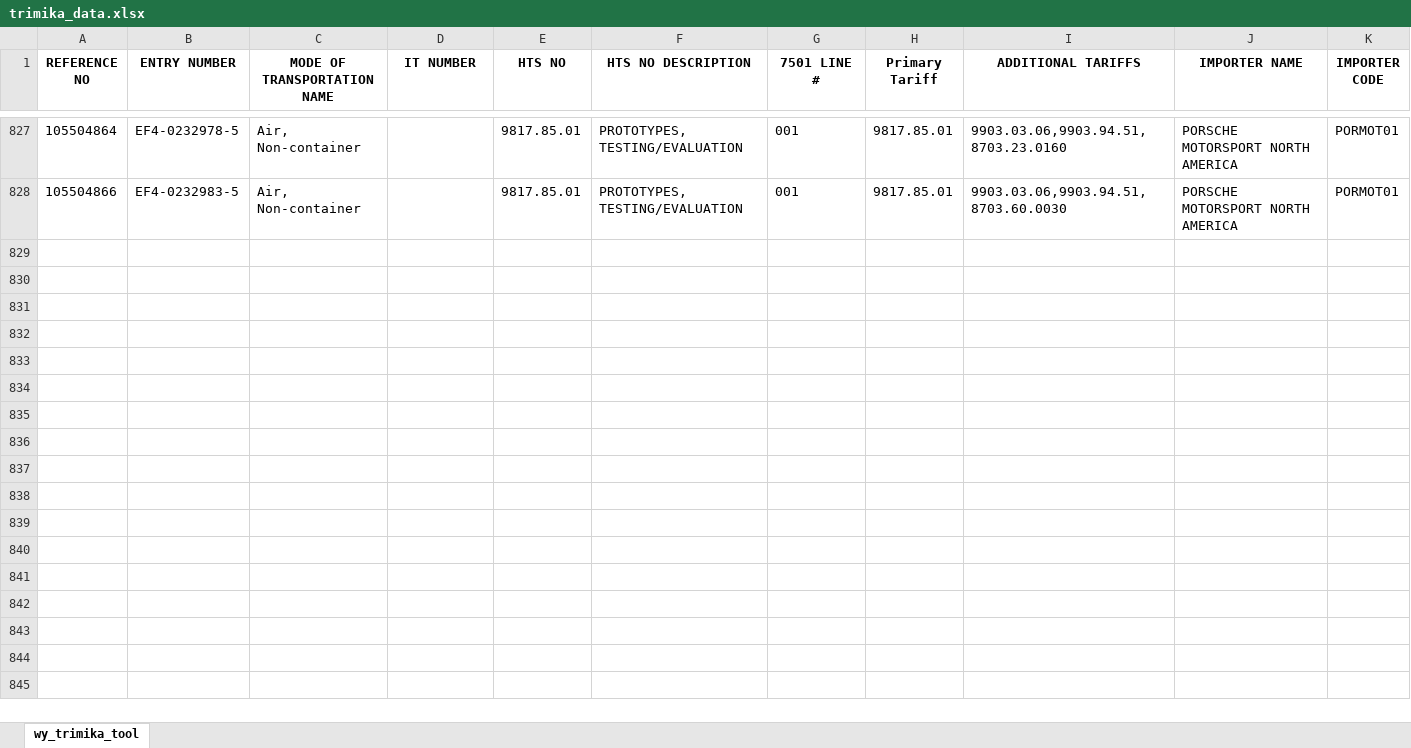
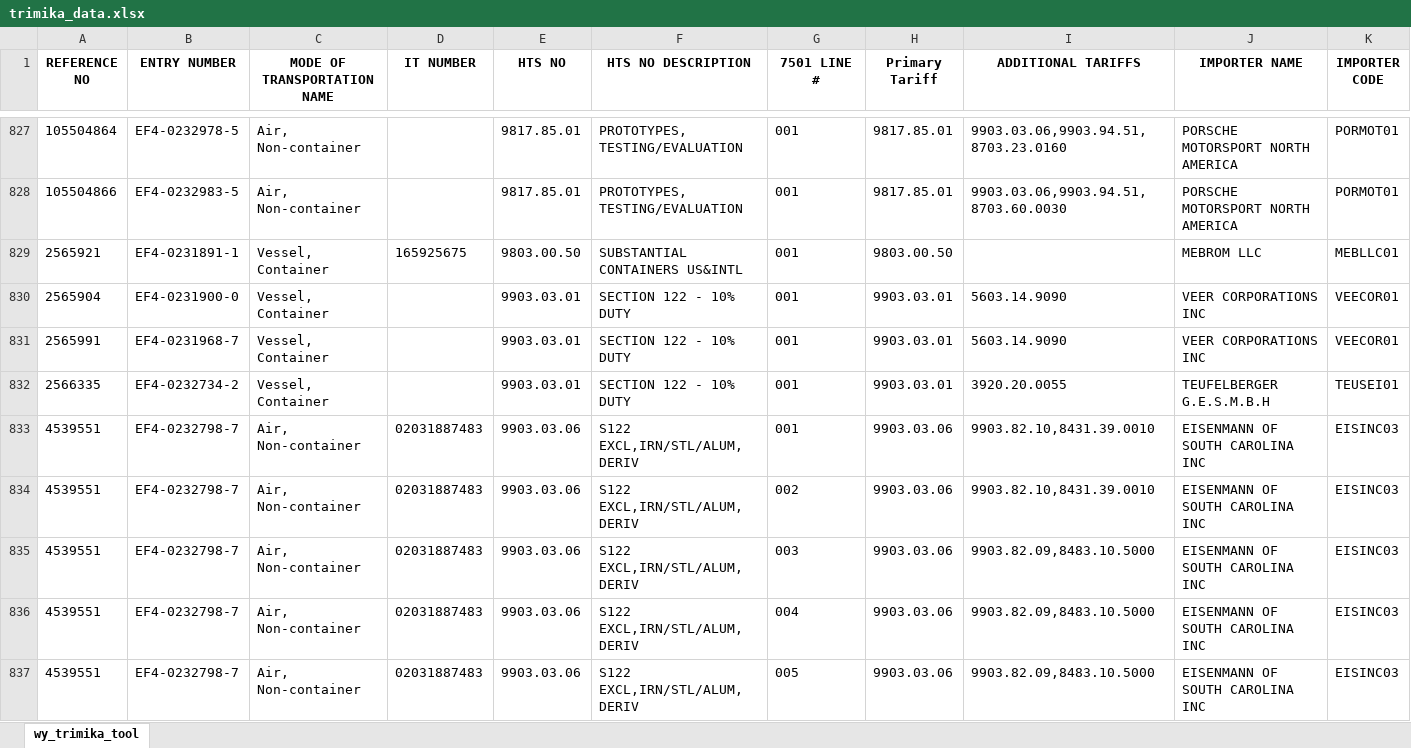
Before and after one commit to iffinc-ga/hts_search_tool, an Excel workbook: trimika_data.xlsx, sheet wy_trimika_tool, drawn as a sheet; only a part is shown, gaps mark what is left out; values as stored, in another font and other column widths than the file's, no borders; rows hold the shown columns only; the diff covers the shown part only; the diff names each change by its address in the sheet, - before the commit and + after, or states it on an @@ line.

Commit message:
Append trimika data — 31 new rows, 858 total

```diff
--- a/trimika_data.xlsx (sheet wy_trimika_tool)
+++ b/trimika_data.xlsx (sheet wy_trimika_tool)
+row 829: 2565921 | EF4-0231891-1 | Vessel, Container | 165925675 | 9803.00.50 | SUBSTANTIAL CONTAINERS US&INTL | 001 | 9803.00.50 |  | MEBROM LLC | MEBLLC01
+row 830: 2565904 | EF4-0231900-0 | Vessel, Container |  | 9903.03.01 | SECTION 122 - 10% DUTY | 001 | 9903.03.01 | 5603.14.9090 | VEER CORPORATIONS INC | VEECOR01
+row 831: 2565991 | EF4-0231968-7 | Vessel, Container |  | 9903.03.01 | SECTION 122 - 10% DUTY | 001 | 9903.03.01 | 5603.14.9090 | VEER CORPORATIONS INC | VEECOR01
+row 832: 2566335 | EF4-0232734-2 | Vessel, Container |  | 9903.03.01 | SECTION 122 - 10% DUTY | 001 | 9903.03.01 | 3920.20.0055 | TEUFELBERGER G.E.S.M.B.H | TEUSEI01
+row 833: 4539551 | EF4-0232798-7 | Air, Non-container | 02031887483 | 9903.03.06 | S122 EXCL,IRN/STL/ALUM,DERIV | 001 | 9903.03.06 | 9903.82.10,8431.39.0010 | EISENMANN OF SOUTH CAROLINA INC | EISINC03
+row 834: 4539551 | EF4-0232798-7 | Air, Non-container | 02031887483 | 9903.03.06 | S122 EXCL,IRN/STL/ALUM,DERIV | 002 | 9903.03.06 | 9903.82.10,8431.39.0010 | EISENMANN OF SOUTH CAROLINA INC | EISINC03
+row 835: 4539551 | EF4-0232798-7 | Air, Non-container | 02031887483 | 9903.03.06 | S122 EXCL,IRN/STL/ALUM,DERIV | 003 | 9903.03.06 | 9903.82.09,8483.10.5000 | EISENMANN OF SOUTH CAROLINA INC | EISINC03
+row 836: 4539551 | EF4-0232798-7 | Air, Non-container | 02031887483 | 9903.03.06 | S122 EXCL,IRN/STL/ALUM,DERIV | 004 | 9903.03.06 | 9903.82.09,8483.10.5000 | EISENMANN OF SOUTH CAROLINA INC | EISINC03
+row 837: 4539551 | EF4-0232798-7 | Air, Non-container | 02031887483 | 9903.03.06 | S122 EXCL,IRN/STL/ALUM,DERIV | 005 | 9903.03.06 | 9903.82.09,8483.10.5000 | EISENMANN OF SOUTH CAROLINA INC | EISINC03
```
Also changed, not shown: 22 added rows elsewhere in this sheet.
